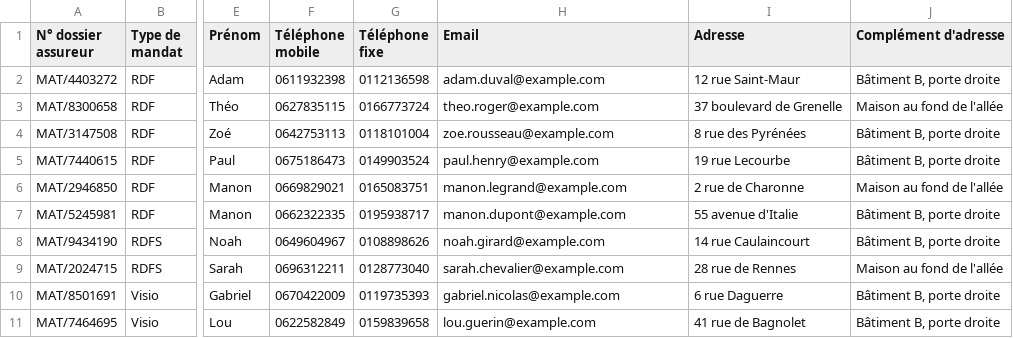
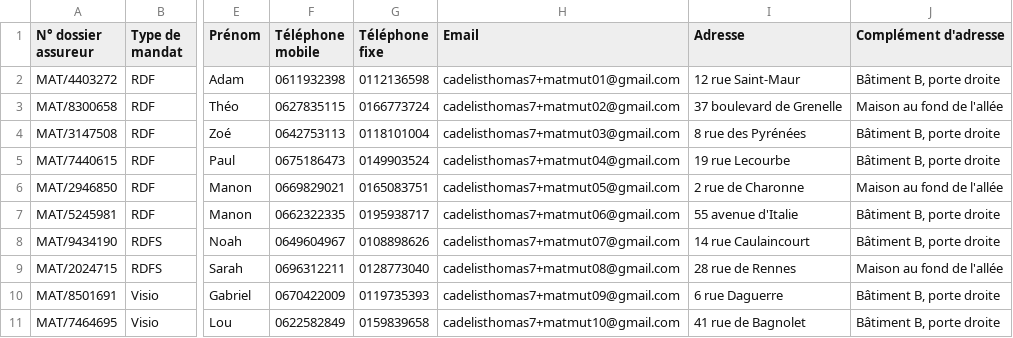
Before and after one commit to topacabana/plomi, a CSV file: tests_import/seeds/seed_import_matmut.csv, drawn as a sheet; only a part is shown, gaps mark what is left out; the diff names each change by its address in the sheet, - before the commit and + after, or states it on an @@ line.

```diff
--- a/tests_import/seeds/seed_import_matmut.csv
+++ b/tests_import/seeds/seed_import_matmut.csv
-H2 (Email): adam.duval@example.com
+H2 (Email): cadelisthomas7+matmut01@gmail.com
-H3 (Email): theo.roger@example.com
+H3 (Email): cadelisthomas7+matmut02@gmail.com
-H4 (Email): zoe.rousseau@example.com
+H4 (Email): cadelisthomas7+matmut03@gmail.com
-H5 (Email): paul.henry@example.com
+H5 (Email): cadelisthomas7+matmut04@gmail.com
-H6 (Email): manon.legrand@example.com
+H6 (Email): cadelisthomas7+matmut05@gmail.com
-H7 (Email): manon.dupont@example.com
+H7 (Email): cadelisthomas7+matmut06@gmail.com
-H8 (Email): noah.girard@example.com
+H8 (Email): cadelisthomas7+matmut07@gmail.com
-H9 (Email): sarah.chevalier@example.com
+H9 (Email): cadelisthomas7+matmut08@gmail.com
-H10 (Email): gabriel.nicolas@example.com
+H10 (Email): cadelisthomas7+matmut09@gmail.com
-H11 (Email): lou.guerin@example.com
+H11 (Email): cadelisthomas7+matmut10@gmail.com
```
Also changed, not shown: tests_import/seeds/seed_import_axa.csv, tests_import/seeds/seed_import_generali.csv, 3 other files.
